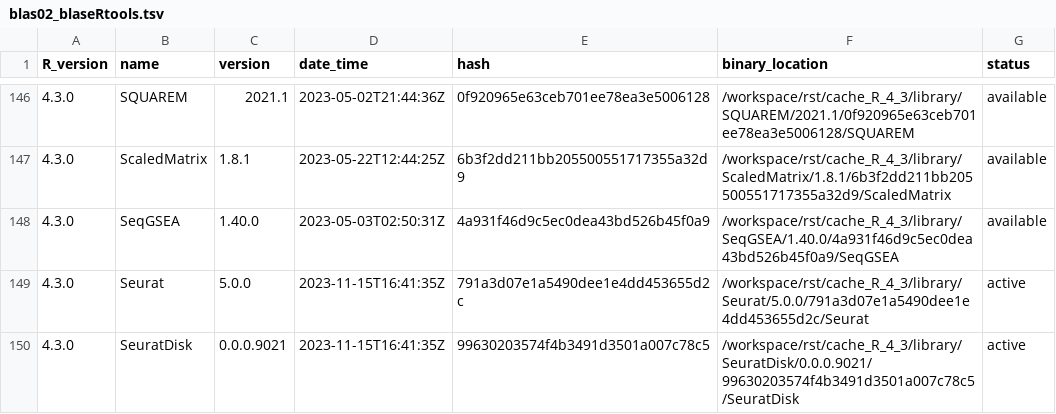
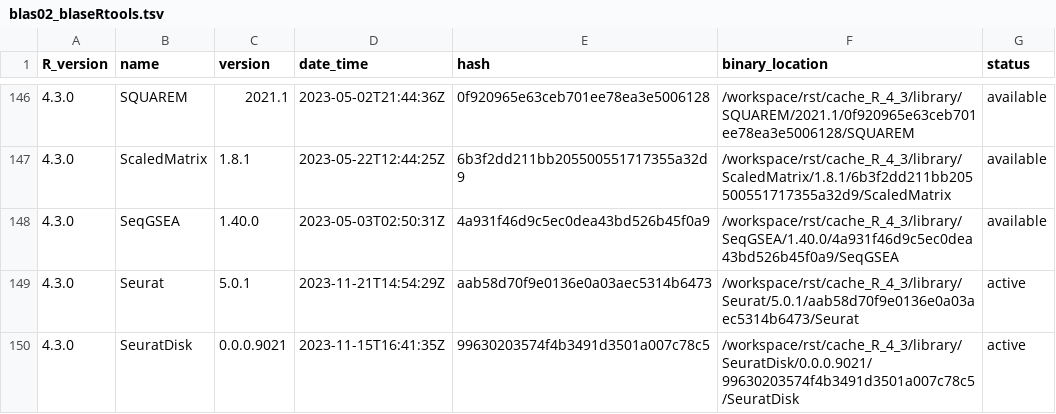
Before and after one commit to OSUBlaserlab/blaseRtools, a TSV file: library_catalogs/blas02_blaseRtools.tsv, drawn as a sheet; only a part is shown, gaps mark what is left out; the diff covers the shown part only.

```diff
--- a/library_catalogs/blas02_blaseRtools.tsv
+++ b/library_catalogs/blas02_blaseRtools.tsv
@@ -148,3 +148,3 @@ R_version	name	version	date_time	hash	binary_location	status
 4.3.0	SeqGSEA	1.40.0	2023-05-03T02:50:31Z	4a931f46d9c5ec0dea43bd526b45f0a9	/workspace/rst/cache_R_4_3/library/SeqGSEA/1.40.0/4a931f46d9c5ec0dea43bd526b45f0a9/SeqGSEA	available
-4.3.0	Seurat	5.0.0	2023-11-15T16:41:35Z	791a3d07e1a5490dee1e4dd453655d2c	/workspace/rst/cache_R_4_3/library/Seurat/5.0.0/791a3d07e1a5490dee1e4dd453655d2c/Seurat	active
+4.3.0	Seurat	5.0.1	2023-11-21T14:54:29Z	aab58d70f9e0136e0a03aec5314b6473	/workspace/rst/cache_R_4_3/library/Seurat/5.0.1/aab58d70f9e0136e0a03aec5314b6473/Seurat	active
 4.3.0	SeuratDisk	0.0.0.9021	2023-11-15T16:41:35Z	99630203574f4b3491d3501a007c78c5	/workspace/rst/cache_R_4_3/library/SeuratDisk/0.0.0.9021/99630203574f4b3491d3501a007c78c5/SeuratDisk	active
```
Also changed, not shown: 1 added row and 24 edited cells elsewhere in this file, 5 other files.
